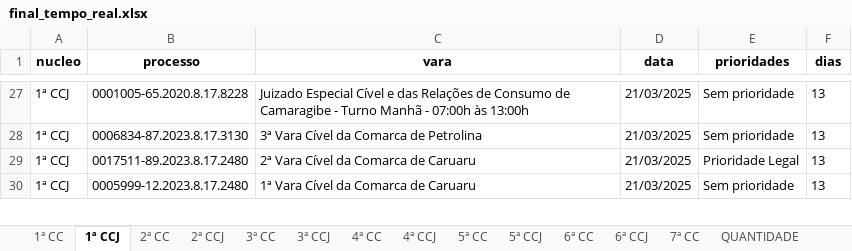
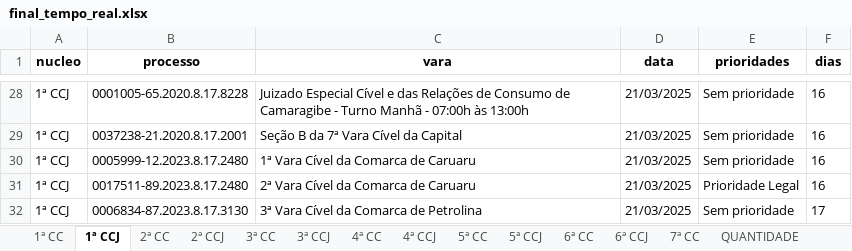
Before and after one commit to Fasri/analise_de, an Excel workbook: final_tempo_real.xlsx, sheet 1ª CCJ, drawn as a sheet; only a part is shown, gaps mark what is left out; values as stored, in another font and other column widths than the file's, no borders; addresses are those after the commit; the diff covers the shown part only; the diff names each change by its address in the sheet, - before the commit and + after, or states it on an @@ line.

```diff
--- a/final_tempo_real.xlsx (sheet 1ª CCJ)
+++ b/final_tempo_real.xlsx (sheet 1ª CCJ)
-F28:F29 (dias): 13
+F28:F29 (dias): 16
-B29 (processo): 0006834-87.2023.8.17.3130
+B29 (processo): 0037238-21.2020.8.17.2001
-C29 (vara): 3ª Vara Cível da Comarca de Petrolina
+C29 (vara): Seção B da 7ª Vara Cível da Capital
+row 30: 1ª CCJ | 0005999-12.2023.8.17.2480 | 1ª Vara Cível da Comarca de Caruaru | 21/03/2025 | Sem prioridade | 16
-F31 (dias): 13
+F31 (dias): 16
-B32 (processo): 0005999-12.2023.8.17.2480
+B32 (processo): 0006834-87.2023.8.17.3130
-C32 (vara): 1ª Vara Cível da Comarca de Caruaru
+C32 (vara): 3ª Vara Cível da Comarca de Petrolina
-F32 (dias): 13
+F32 (dias): 17
```
Also changed, not shown: other rows of this sheet, sheet 1ª CC, sheet CONSOLIDADO, sheet 6ª CC, sheet 2ª CC, sheet 3ª CCJ, sheet 7ª CC, 8 more sheets.
